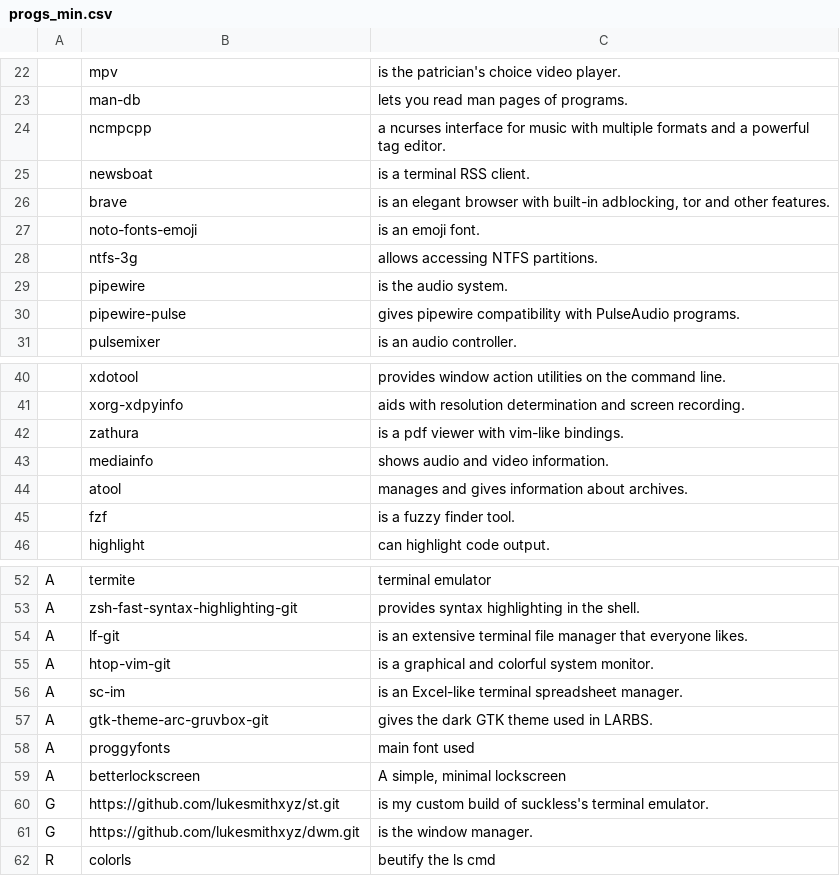
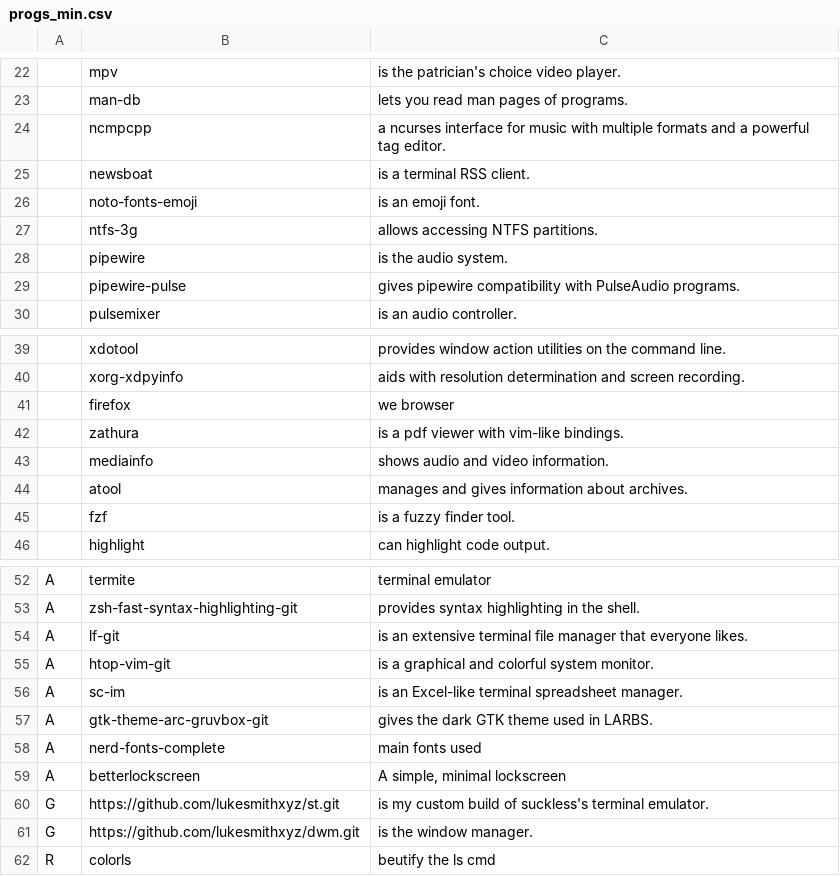
Before and after one commit to evilbyt3/funkydots, a CSV file: .local/share/init_install/progs_min.csv, drawn as a sheet; only a part is shown, gaps mark what is left out.

Commit message:
changed from brave to firefox + nerd-fonts-complete

```diff
--- a/.local/share/init_install/progs_min.csv
+++ b/.local/share/init_install/progs_min.csv
@@ -25,3 +25,2 @@
 ,newsboat,"is a terminal RSS client."
-,brave,"is an elegant browser with built-in adblocking, tor and other features."
 ,noto-fonts-emoji,"is an emoji font."
@@ -41,2 +40,3 @@
 ,xorg-xdpyinfo,"aids with resolution determination and screen recording."
+,firefox,"we browser"
 ,zathura,"is a pdf viewer with vim-like bindings."
@@ -57,3 +57,3 @@ A,sc-im,"is an Excel-like terminal spreadsheet manager."
 A,gtk-theme-arc-gruvbox-git,"gives the dark GTK theme used in LARBS."
-A,proggyfonts,"main font used"
+A,nerd-fonts-complete,"main fonts used"
 A,betterlockscreen,"A simple, minimal lockscreen"
```
